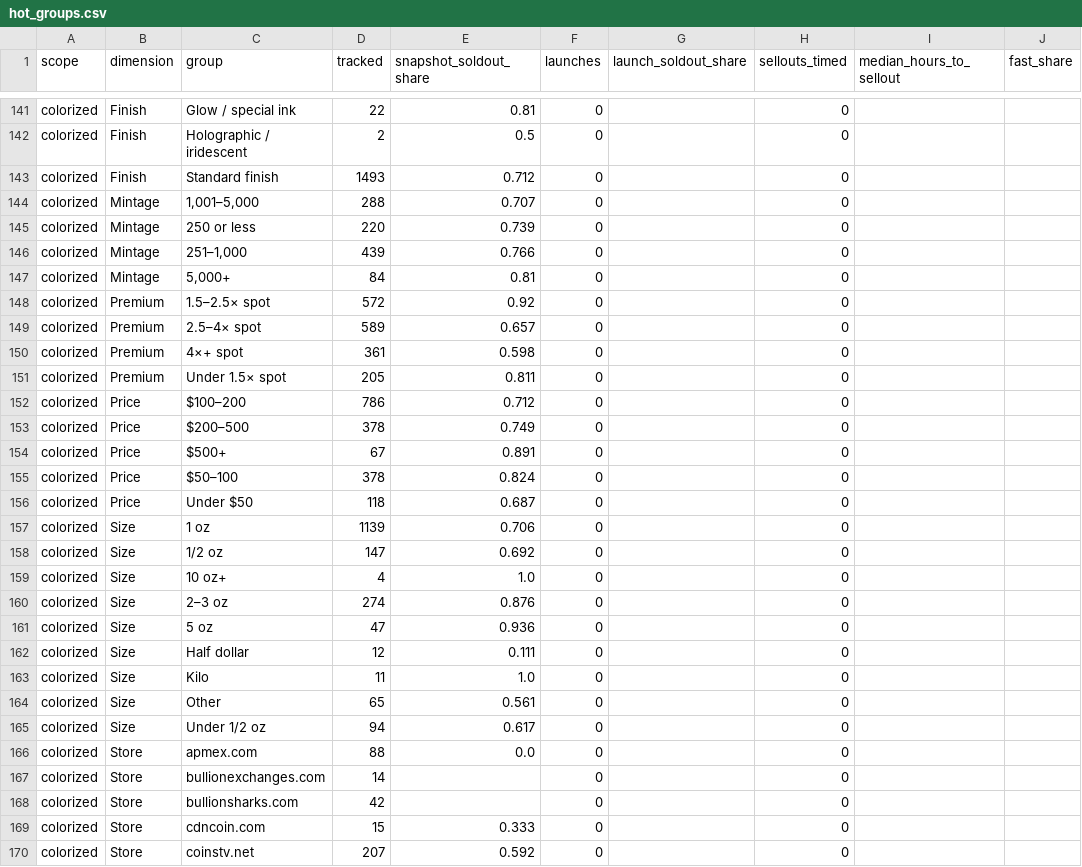
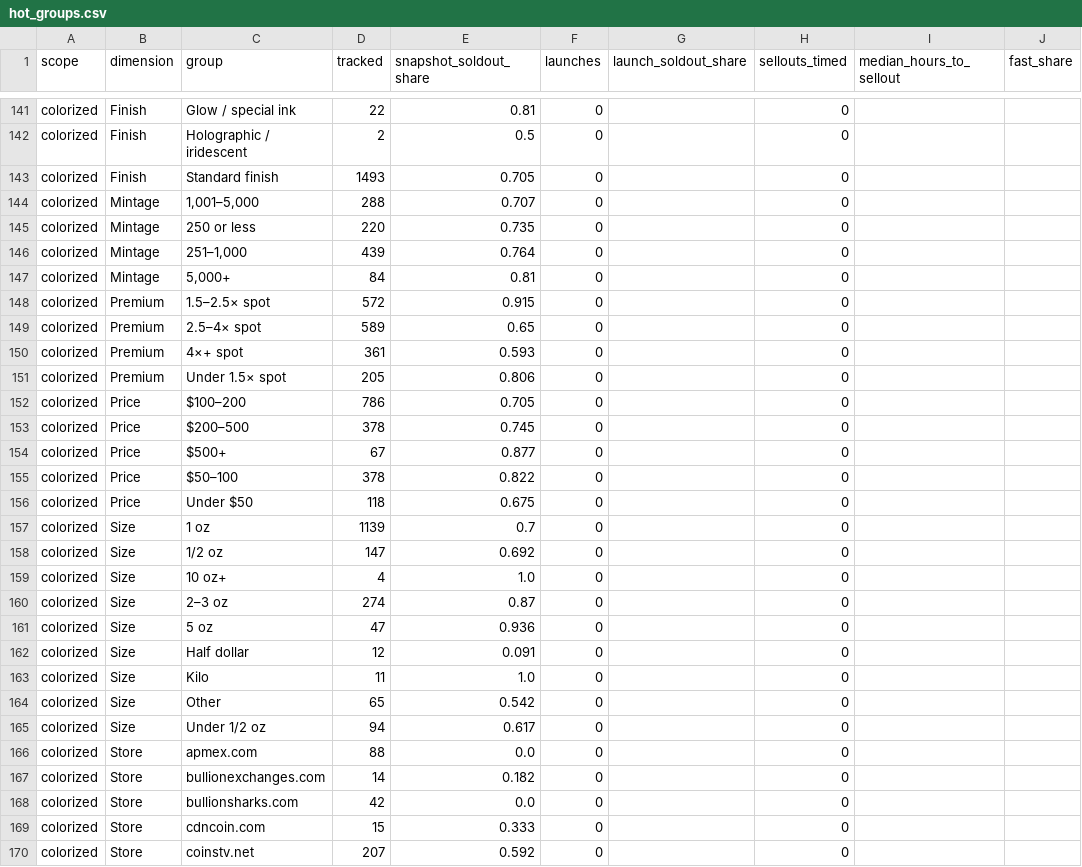
Before and after one commit to yazidTheThird/silver-market-heat-index, a CSV file: data/hot_groups.csv, drawn as a sheet; only a part is shown, gaps mark what is left out; the diff covers the shown part only; the diff names each change by its address in the sheet, - before the commit and + after, or states it on an @@ line.

```diff
--- a/data/hot_groups.csv
+++ b/data/hot_groups.csv
-E143 (snapshot_soldout_share): 0.712
+E143 (snapshot_soldout_share): 0.705
-E145 (snapshot_soldout_share): 0.739
+E145 (snapshot_soldout_share): 0.735
-E146 (snapshot_soldout_share): 0.766
+E146 (snapshot_soldout_share): 0.764
-E148 (snapshot_soldout_share): 0.92
+E148 (snapshot_soldout_share): 0.915
-E149 (snapshot_soldout_share): 0.657
+E149 (snapshot_soldout_share): 0.65
-E150 (snapshot_soldout_share): 0.598
+E150 (snapshot_soldout_share): 0.593
-E151 (snapshot_soldout_share): 0.811
+E151 (snapshot_soldout_share): 0.806
-E152 (snapshot_soldout_share): 0.712
+E152 (snapshot_soldout_share): 0.705
-E153 (snapshot_soldout_share): 0.749
+E153 (snapshot_soldout_share): 0.745
-E154 (snapshot_soldout_share): 0.891
+E154 (snapshot_soldout_share): 0.877
-E155 (snapshot_soldout_share): 0.824
+E155 (snapshot_soldout_share): 0.822
-E156 (snapshot_soldout_share): 0.687
+E156 (snapshot_soldout_share): 0.675
-E157 (snapshot_soldout_share): 0.706
+E157 (snapshot_soldout_share): 0.7
-E160 (snapshot_soldout_share): 0.876
+E160 (snapshot_soldout_share): 0.87
-E162 (snapshot_soldout_share): 0.111
+E162 (snapshot_soldout_share): 0.091
-E164 (snapshot_soldout_share): 0.561
+E164 (snapshot_soldout_share): 0.542
-E167 (snapshot_soldout_share): (empty)
+E167 (snapshot_soldout_share): 0.182
-E168 (snapshot_soldout_share): (empty)
+E168 (snapshot_soldout_share): 0.0
```
Also changed, not shown: 71 edited cells elsewhere in this file, data/collection_health.csv, 4 other files.
